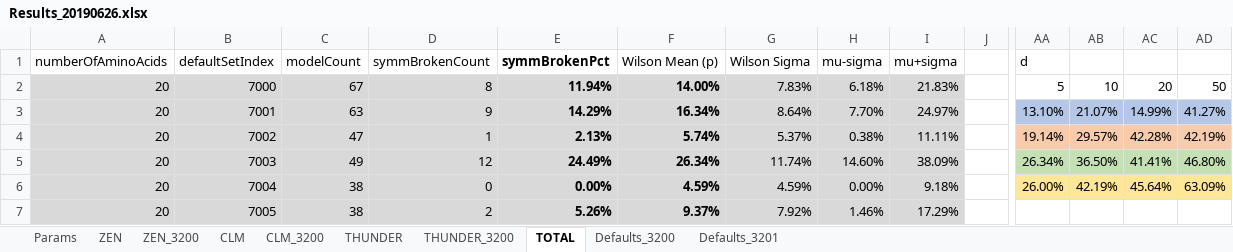
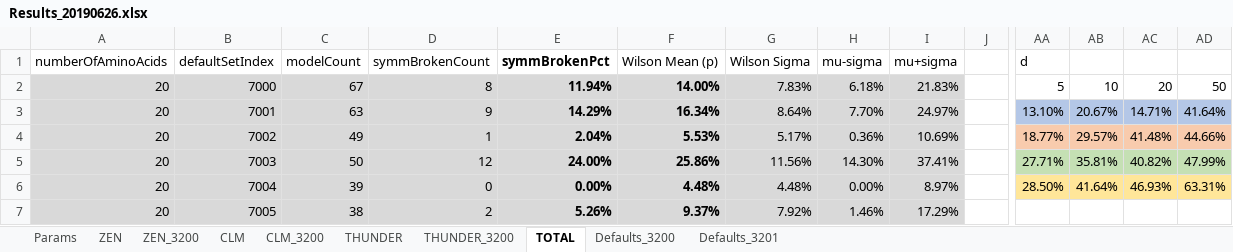
Before and after one commit to kkkmail/ClmFSharp, an Excel workbook: Math/Results_20190626.xlsx, sheet TOTAL, drawn as a sheet; only a part is shown, gaps mark what is left out; values as stored, in another font and other column widths than the file's, no borders; charts and pictures and conditional formats not drawn; the diff covers the shown part only; the diff names each change by its address in the sheet, - before the commit and + after, or states it on an @@ line.

Commit message:
FSV:3.0000, V:4.0.0.0

```diff
--- a/Math/Results_20190626.xlsx (sheet TOTAL)
+++ b/Math/Results_20190626.xlsx (sheet TOTAL)
-AB3: 21.07%
+AB3: 20.67%
-AC3: 14.99%
+AC3: 14.71%
-AD3: 41.27%
+AD3: 41.64%
-C4 (modelCount): 47
+C4 (modelCount): 49
-E4 (symmBrokenPct): 2.13%
+E4 (symmBrokenPct): 2.04%
-F4 (Wilson Mean (p)): 5.74%
+F4 (Wilson Mean (p)): 5.53%
-G4 (Wilson Sigma): 5.37%
+G4 (Wilson Sigma): 5.17%
-H4 (mu-sigma): 0.38%
+H4 (mu-sigma): 0.36%
-I4 (mu+sigma): 11.11%
+I4 (mu+sigma): 10.69%
-AA4 (d): 19.14%
+AA4 (d): 18.77%
-AC4: 42.28%
+AC4: 41.48%
-AD4: 42.19%
+AD4: 44.66%
-C5 (modelCount): 49
+C5 (modelCount): 50
-E5 (symmBrokenPct): 24.49%
+E5 (symmBrokenPct): 24.00%
-F5 (Wilson Mean (p)): 26.34%
+F5 (Wilson Mean (p)): 25.86%
-G5 (Wilson Sigma): 11.74%
+G5 (Wilson Sigma): 11.56%
-H5 (mu-sigma): 14.60%
+H5 (mu-sigma): 14.30%
-I5 (mu+sigma): 38.09%
+I5 (mu+sigma): 37.41%
-AA5 (d): 26.34%
+AA5 (d): 27.71%
-AB5: 36.50%
+AB5: 35.81%
-AC5: 41.41%
+AC5: 40.82%
-AD5: 46.80%
+AD5: 47.99%
-C6 (modelCount): 38
+C6 (modelCount): 39
-F6 (Wilson Mean (p)): 4.59%
+F6 (Wilson Mean (p)): 4.48%
-G6 (Wilson Sigma): 4.59%
+G6 (Wilson Sigma): 4.48%
-I6 (mu+sigma): 9.18%
+I6 (mu+sigma): 8.97%
-AA6 (d): 26.00%
+AA6 (d): 28.50%
-AB6: 42.19%
+AB6: 41.64%
-AC6: 45.64%
+AC6: 46.93%
-AD6: 63.09%
+AD6: 63.31%
```
Also changed, not shown: 151 edited cells elsewhere in this sheet, sheet THUNDER_3200, sheet CLM_3200, sheet ZEN_3200, charts or pictures.
